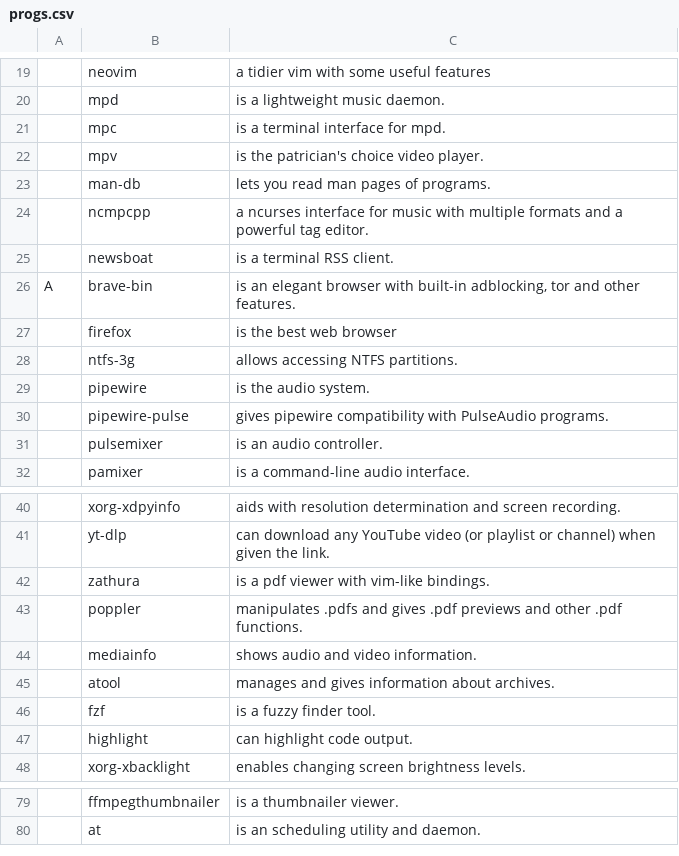
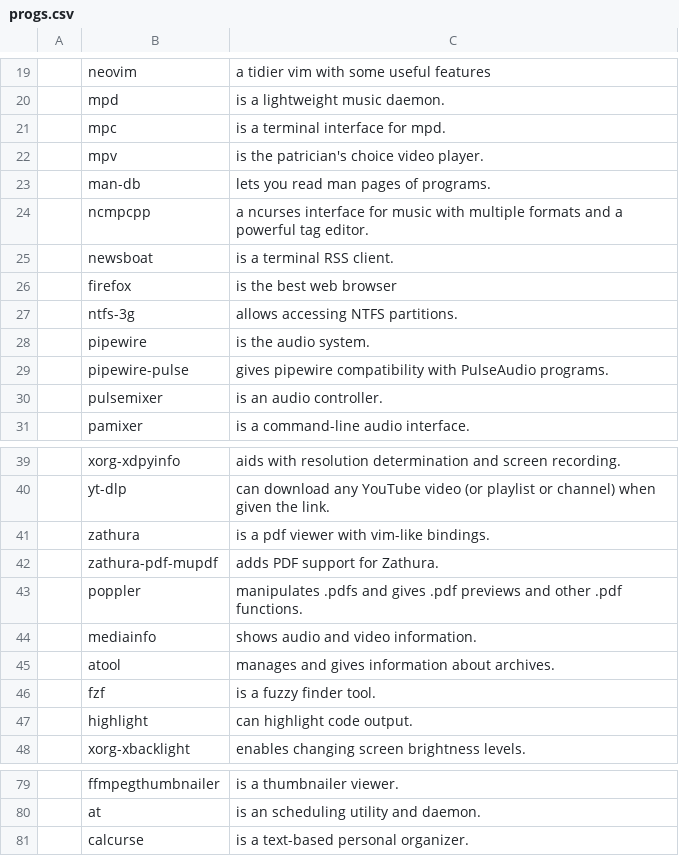
Before and after one commit to ricksdomein/Chad, a CSV file: progs.csv, drawn as a sheet; only a part is shown, gaps mark what is left out; removed rows and columns are numbered as before the commit, all else as after; the diff names each change by its address in the sheet, - before the commit and + after, or states it on an @@ line.

Commit message:
install PDF support for Zathura

```diff
--- a/progs.csv
+++ b/progs.csv
-row 26: A | brave-bin | is an elegant browser with built-in adblocking, tor and other features.
+row 42:  | zathura-pdf-mupdf | adds PDF support for Zathura.
+row 81:  | calcurse | is a text-based personal organizer.
```
